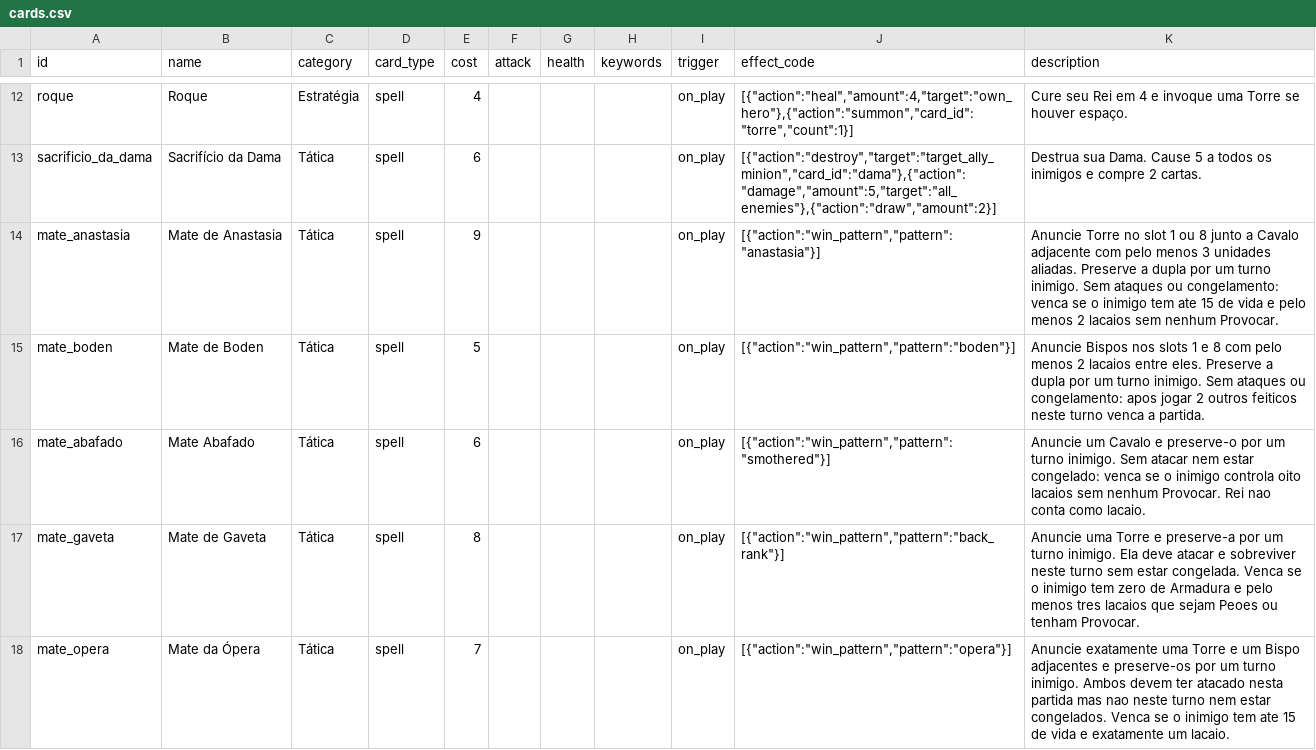
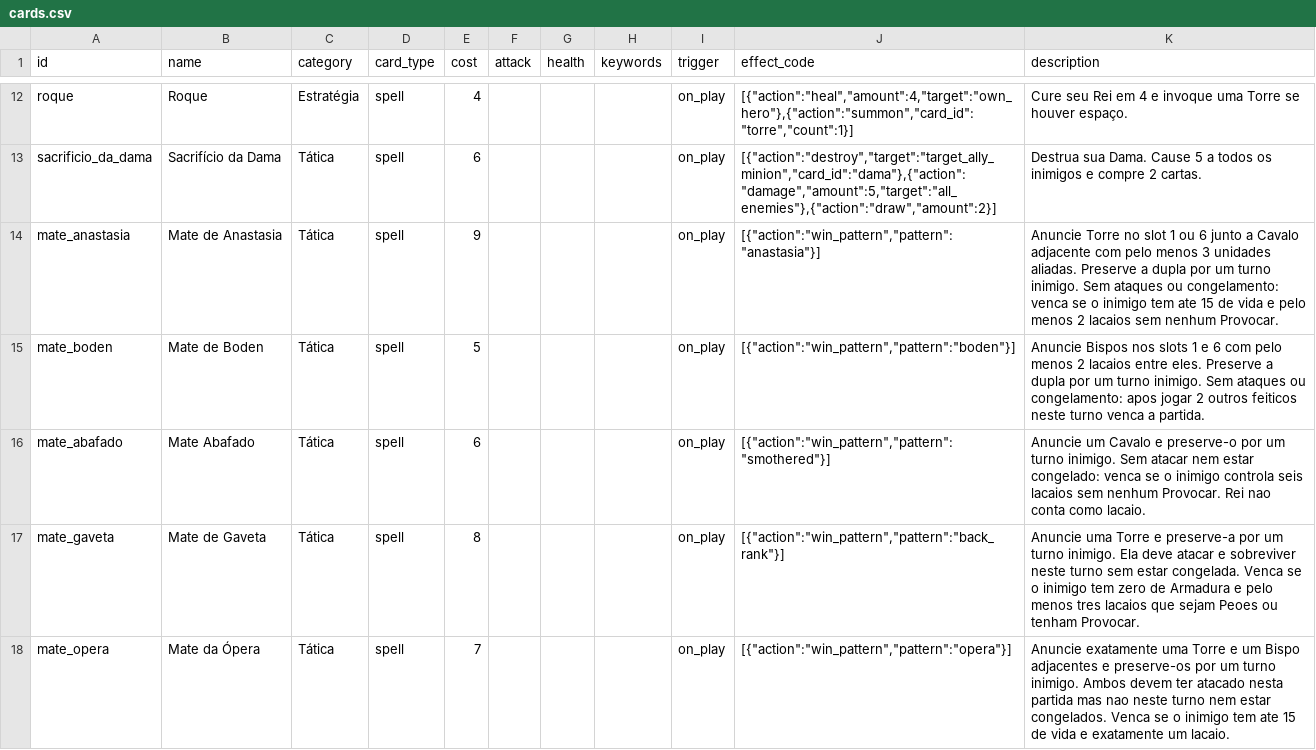
Before and after one commit to egrohs/chess-stone, a CSV file: data/cards.csv, drawn as a sheet; only a part is shown, gaps mark what is left out.

```diff
--- a/data/cards.csv
+++ b/data/cards.csv
@@ -13,5 +13,5 @@ roque,Roque,Estratégia,spell,4,,,,on_play,"[{""action"":""heal"",""amount"":4,"
 sacrificio_da_dama,Sacrifício da Dama,Tática,spell,6,,,,on_play,"[{""action"":""destroy"",""target"":""target_ally_minion"",""card_id"":""dama""},{""action"":""damage"",""amount"":5,""target"":""all_enemies""},{""action"":""draw"",""amount"":2}]",Destrua sua Dama. Cause 5 a todos os inimigos e compre 2 cartas.
-mate_anastasia,Mate de Anastasia,Tática,spell,9,,,,on_play,"[{""action"":""win_pattern"",""pattern"":""anastasia""}]",Anuncie Torre no slot 1 ou 8 junto a Cavalo adjacente com pelo menos 3 unidades aliadas. Preserve a dupla por um turno inimigo. Sem ataques ou congelamento: venca se o inimigo tem ate 15 de vida e pelo menos 2 lacaios sem nenhum Provocar.
-mate_boden,Mate de Boden,Tática,spell,5,,,,on_play,"[{""action"":""win_pattern"",""pattern"":""boden""}]",Anuncie Bispos nos slots 1 e 8 com pelo menos 2 lacaios entre eles. Preserve a dupla por um turno inimigo. Sem ataques ou congelamento: apos jogar 2 outros feiticos neste turno venca a partida.
-mate_abafado,Mate Abafado,Tática,spell,6,,,,on_play,"[{""action"":""win_pattern"",""pattern"":""smothered""}]",Anuncie um Cavalo e preserve-o por um turno inimigo. Sem atacar nem estar congelado: venca se o inimigo controla oito lacaios sem nenhum Provocar. Rei nao conta como lacaio.
+mate_anastasia,Mate de Anastasia,Tática,spell,9,,,,on_play,"[{""action"":""win_pattern"",""pattern"":""anastasia""}]",Anuncie Torre no slot 1 ou 6 junto a Cavalo adjacente com pelo menos 3 unidades aliadas. Preserve a dupla por um turno inimigo. Sem ataques ou congelamento: venca se o inimigo tem ate 15 de vida e pelo menos 2 lacaios sem nenhum Provocar.
+mate_boden,Mate de Boden,Tática,spell,5,,,,on_play,"[{""action"":""win_pattern"",""pattern"":""boden""}]",Anuncie Bispos nos slots 1 e 6 com pelo menos 2 lacaios entre eles. Preserve a dupla por um turno inimigo. Sem ataques ou congelamento: apos jogar 2 outros feiticos neste turno venca a partida.
+mate_abafado,Mate Abafado,Tática,spell,6,,,,on_play,"[{""action"":""win_pattern"",""pattern"":""smothered""}]",Anuncie um Cavalo e preserve-o por um turno inimigo. Sem atacar nem estar congelado: venca se o inimigo controla seis lacaios sem nenhum Provocar. Rei nao conta como lacaio.
 mate_gaveta,Mate de Gaveta,Tática,spell,8,,,,on_play,"[{""action"":""win_pattern"",""pattern"":""back_rank""}]",Anuncie uma Torre e preserve-a por um turno inimigo. Ela deve atacar e sobreviver neste turno sem estar congelada. Venca se o inimigo tem zero de Armadura e pelo menos tres lacaios que sejam Peoes ou tenham Provocar.
```
Also changed, not shown: 11 other files.
